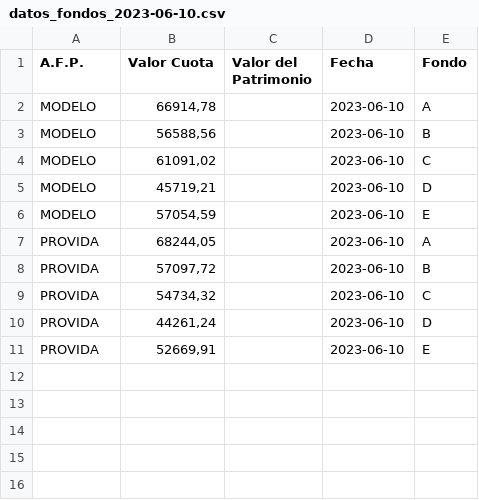
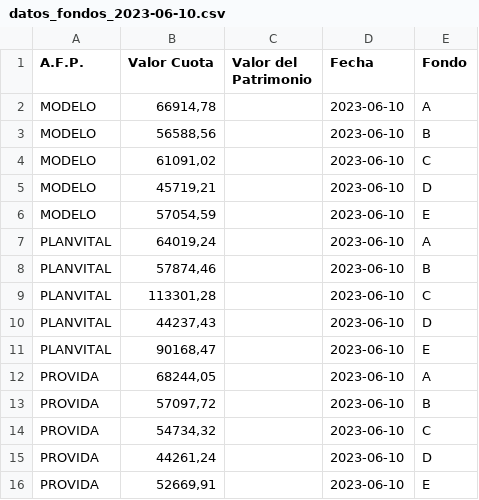
Before and after one commit to marjada1/cuota, a CSV file: datos_fondos_2023-06-10.csv, drawn as a sheet.

Commit message:
Update datos_fondos_2023-06-10.csv

```diff
--- a/datos_fondos_2023-06-10.csv
+++ b/datos_fondos_2023-06-10.csv
@@ -6,2 +6,7 @@ MODELO,"45719,21",,2023-06-10,D
 MODELO,"57054,59",,2023-06-10,E
+PLANVITAL,"64019,24",,2023-06-10,A
+PLANVITAL,"57874,46",,2023-06-10,B
+PLANVITAL,"113301,28",,2023-06-10,C
+PLANVITAL,"44237,43",,2023-06-10,D
+PLANVITAL,"90168,47",,2023-06-10,E
 PROVIDA,"68244,05",,2023-06-10,A
```
